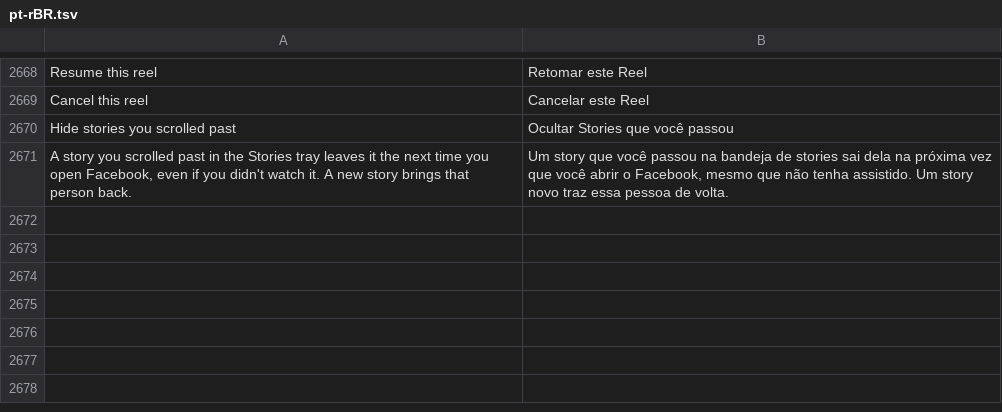
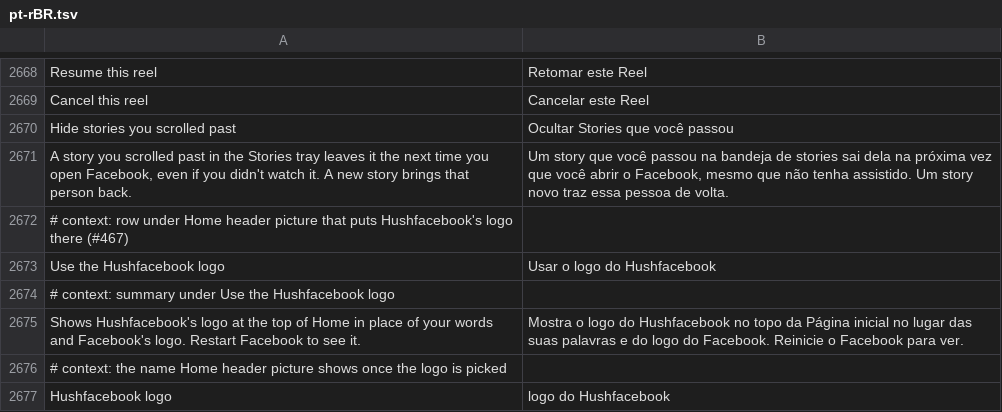
Before and after one commit to SysAdminDoc/HushFacebook, a TSV file: extensions/shared/library/src/main/l10n/pt-rBR.tsv, drawn as a sheet; only a part is shown, gaps mark what is left out; the diff names each change by its address in the sheet, - before the commit and + after, or states it on an @@ line.

```diff
--- a/extensions/shared/library/src/main/l10n/pt-rBR.tsv
+++ b/extensions/shared/library/src/main/l10n/pt-rBR.tsv
+row 2672: # context: row under Home header picture that puts Hushfacebook's logo there (#467)
+row 2673: Use the Hushfacebook logo | Usar o logo do Hushfacebook
+row 2674: # context: summary under Use the Hushfacebook logo
+row 2675: Shows Hushfacebook's logo at the top of Home in place of your words and Facebook's logo. Restart Facebook to see it. | Mostra o logo do Hushfacebook no topo da Página inicial no lugar das suas palavras e do logo do Facebook. Reinicie o Facebook para ver.
+row 2676: # context: the name Home header picture shows once the logo is picked
+row 2677: Hushfacebook logo | logo do Hushfacebook
```
Also changed, not shown: extensions/shared/library/src/main/l10n/es.tsv, extensions/shared/library/src/main/l10n/in.tsv, 33 other files.
